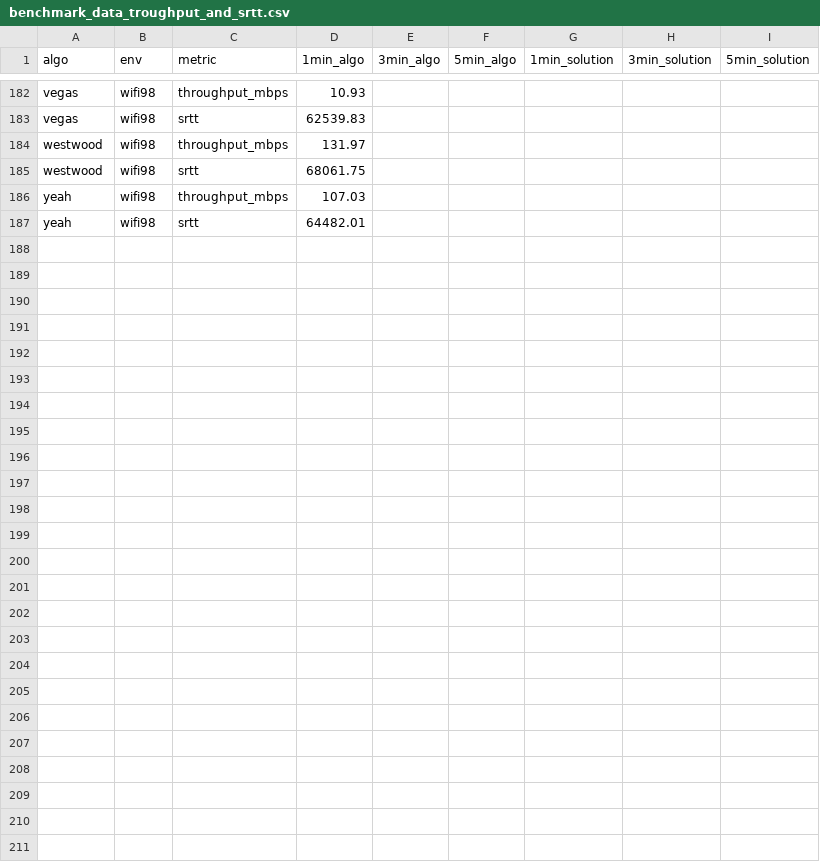
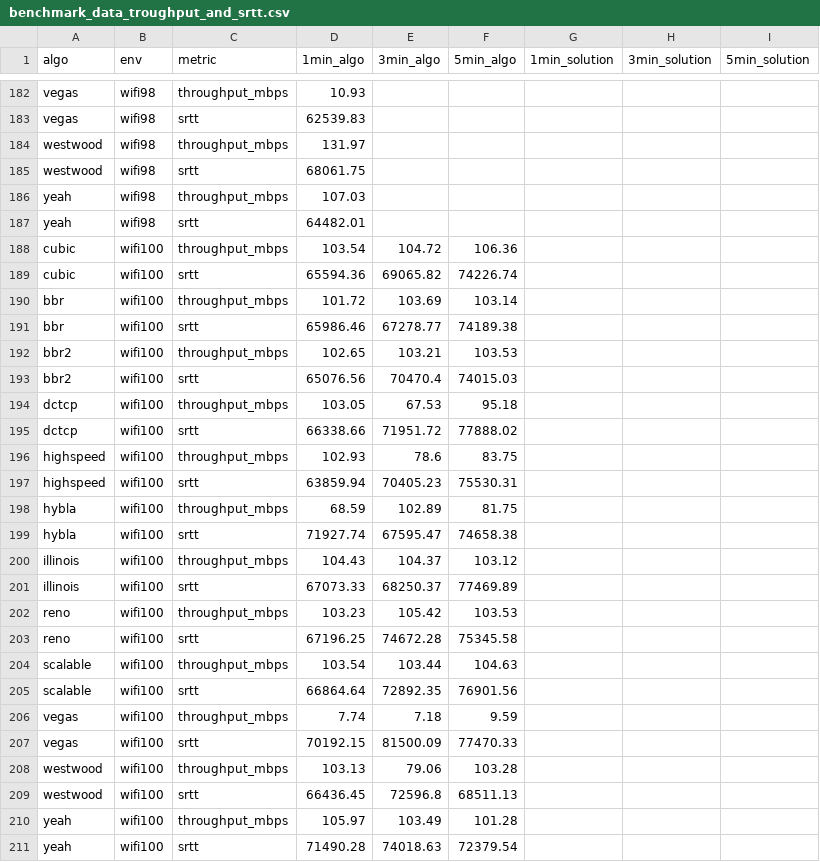
Before and after one commit to sofianealhoz/Dynamic_CCA_Selection, a CSV file: benchmark_data_troughput_and_srtt.csv, drawn as a sheet; only a part is shown, gaps mark what is left out; the diff names each change by its address in the sheet, - before the commit and + after, or states it on an @@ line.

Commit message:
data wifi limitation

```diff
--- a/benchmark_data_troughput_and_srtt.csv
+++ b/benchmark_data_troughput_and_srtt.csv
+row 188: cubic | wifi100 | throughput_mbps | 103.54 | 104.72 | 106.36
+row 189: cubic | wifi100 | srtt | 65594.36 | 69065.82 | 74226.74
+row 190: bbr | wifi100 | throughput_mbps | 101.72 | 103.69 | 103.14
+row 191: bbr | wifi100 | srtt | 65986.46 | 67278.77 | 74189.38
+row 192: bbr2 | wifi100 | throughput_mbps | 102.65 | 103.21 | 103.53
+row 193: bbr2 | wifi100 | srtt | 65076.56 | 70470.4 | 74015.03
+row 194: dctcp | wifi100 | throughput_mbps | 103.05 | 67.53 | 95.18
+row 195: dctcp | wifi100 | srtt | 66338.66 | 71951.72 | 77888.02
+row 196: highspeed | wifi100 | throughput_mbps | 102.93 | 78.6 | 83.75
+row 197: highspeed | wifi100 | srtt | 63859.94 | 70405.23 | 75530.31
+row 198: hybla | wifi100 | throughput_mbps | 68.59 | 102.89 | 81.75
+row 199: hybla | wifi100 | srtt | 71927.74 | 67595.47 | 74658.38
+row 200: illinois | wifi100 | throughput_mbps | 104.43 | 104.37 | 103.12
+row 201: illinois | wifi100 | srtt | 67073.33 | 68250.37 | 77469.89
+row 202: reno | wifi100 | throughput_mbps | 103.23 | 105.42 | 103.53
+row 203: reno | wifi100 | srtt | 67196.25 | 74672.28 | 75345.58
+row 204: scalable | wifi100 | throughput_mbps | 103.54 | 103.44 | 104.63
+row 205: scalable | wifi100 | srtt | 66864.64 | 72892.35 | 76901.56
+row 206: vegas | wifi100 | throughput_mbps | 7.74 | 7.18 | 9.59
+row 207: vegas | wifi100 | srtt | 70192.15 | 81500.09 | 77470.33
+row 208: westwood | wifi100 | throughput_mbps | 103.13 | 79.06 | 103.28
+row 209: westwood | wifi100 | srtt | 66436.45 | 72596.8 | 68511.13
+row 210: yeah | wifi100 | throughput_mbps | 105.97 | 103.49 | 101.28
+row 211: yeah | wifi100 | srtt | 71490.28 | 74018.63 | 72379.54
```
